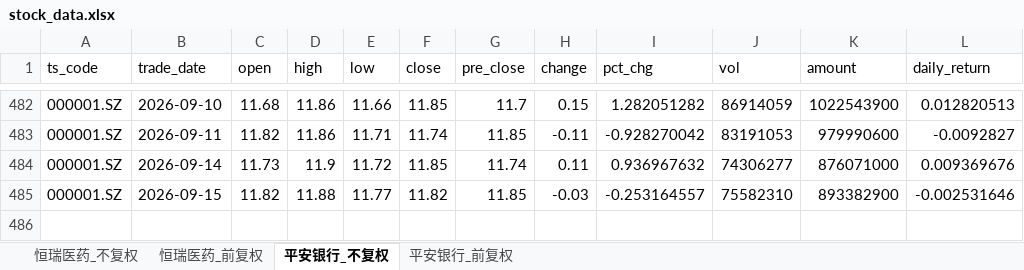
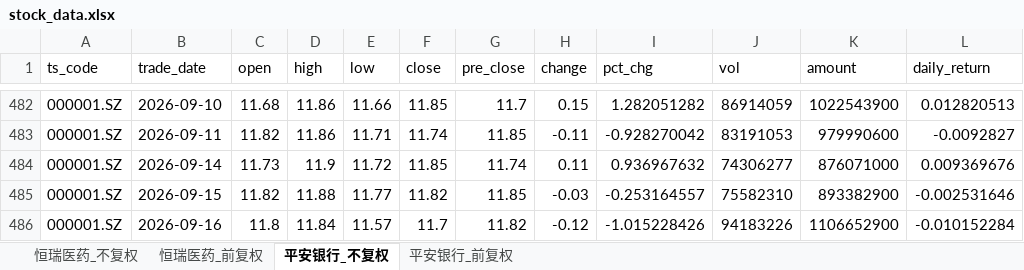
Before and after one commit to yyps-edu/ba_agent, an Excel workbook: stock_data.xlsx, sheet 平安银行_不复权, drawn as a sheet; only a part is shown, gaps mark what is left out; values as stored, in another font and other column widths than the file's, no borders; the diff names each change by its address in the sheet, - before the commit and + after, or states it on an @@ line.

```diff
--- a/stock_data.xlsx (sheet 平安银行_不复权)
+++ b/stock_data.xlsx (sheet 平安银行_不复权)
+row 486: 000001.SZ | 2026-09-16 | 11.8 | 11.84 | 11.57 | 11.7 | 11.82 | -0.12 | -1.015228426 | 94183226 | 1106652900 | -0.010152284
```
Also changed, not shown: sheet 恒瑞医药_不复权, sheet 恒瑞医药_前复权, sheet 平安银行_前复权, 1 other file.
